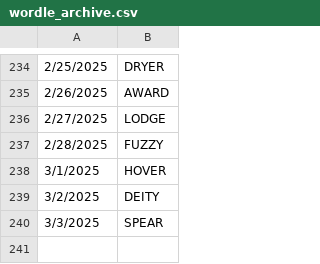
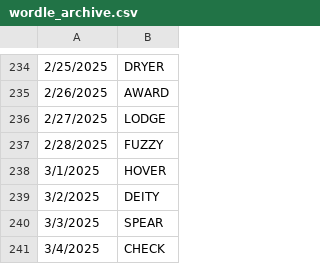
Before and after one commit to deda-72/WORDLE-archive, a CSV file: wordle_archive.csv, drawn as a sheet; only a part is shown, gaps mark what is left out; the diff names each change by its address in the sheet, - before the commit and + after, or states it on an @@ line.

Commit message:
Update wordle_archive.csv

```diff
--- a/wordle_archive.csv
+++ b/wordle_archive.csv
+row 241: 3/4/2025 | CHECK
```
